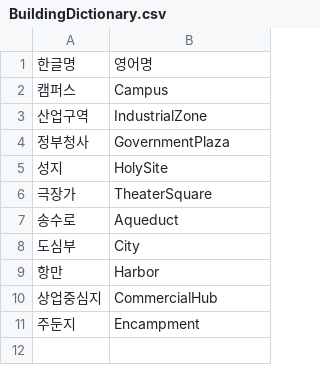
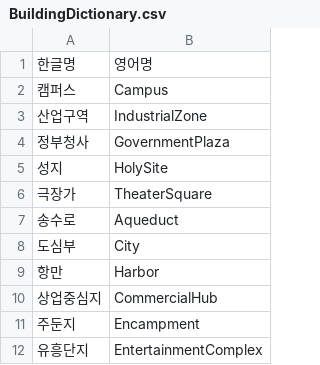
Before and after one commit to G0DCH/Unity-HexaTile-CasualStrategy, a CSV file: BuildingDictionary.csv, drawn as a sheet; the diff names each change by its address in the sheet, - before the commit and + after, or states it on an @@ line.

Commit message:
Update : 건물의 한글 이름, 영어 이름 정리 파일 업데이트

```diff
--- a/BuildingDictionary.csv
+++ b/BuildingDictionary.csv
+row 12: 유흥단지 | EntertainmentComplex
```
